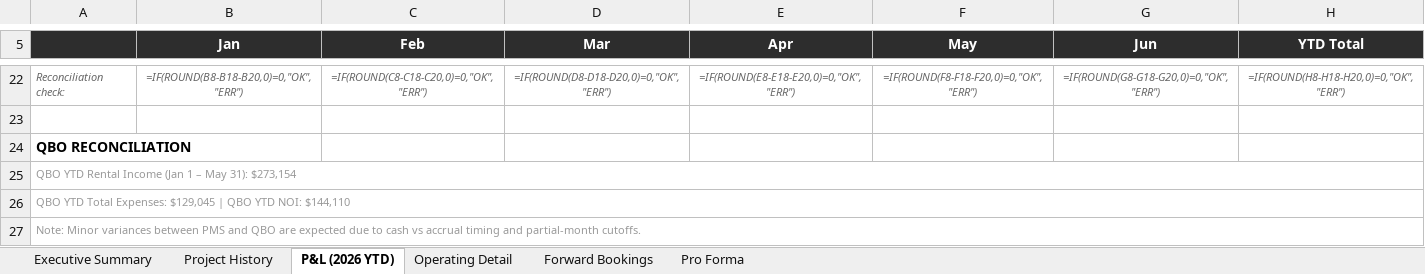
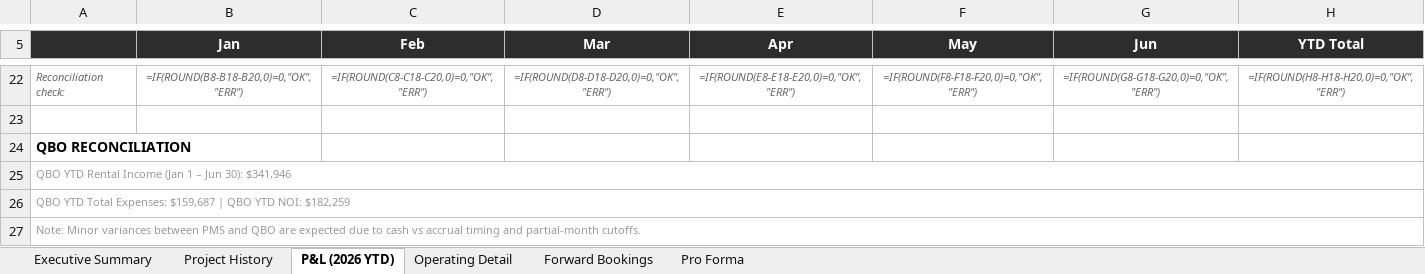
Before and after one commit to matt-dcp/yano, an Excel workbook: Casa_Yano_Lender_Package.xlsx, sheet P&L (2026 YTD), drawn as a sheet; only a part is shown, gaps mark what is left out; values as stored, in another font and other column widths than the file's, no borders; formulas without a stored value are shown as written; conditional formats not drawn; the diff names each change by its address in the sheet, - before the commit and + after, or states it on an @@ line.

```diff
--- a/Casa_Yano_Lender_Package.xlsx (sheet P&L (2026 YTD))
+++ b/Casa_Yano_Lender_Package.xlsx (sheet P&L (2026 YTD))
-A25: …1 – May 31): $273,154
+A25: …1 – Jun 30): $341,946
-A26: …Total Expenses: $129,045 | QBO YTD NOI: $144,110
+A26: …Total Expenses: $159,687 | QBO YTD NOI: $182,259
```
Also changed, not shown: sheet Executive Summary, Casa_Yano_Loan_Evaluator.xlsx, 1 other file.
